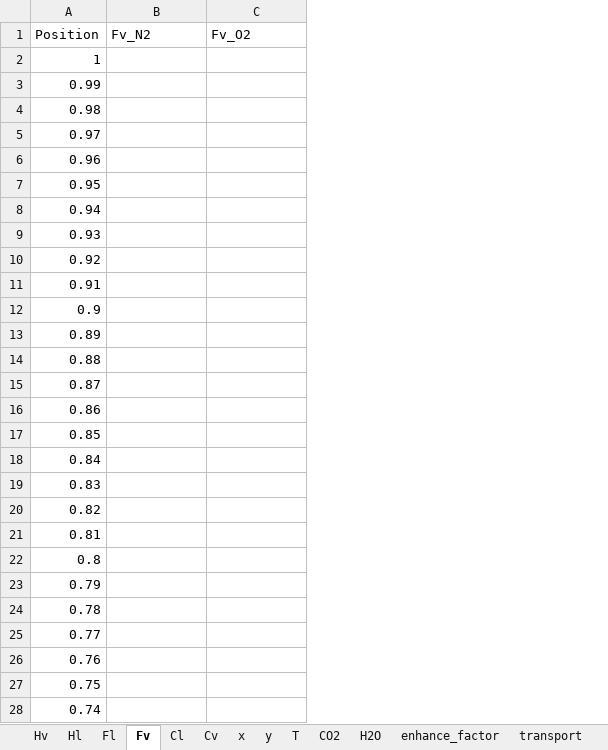
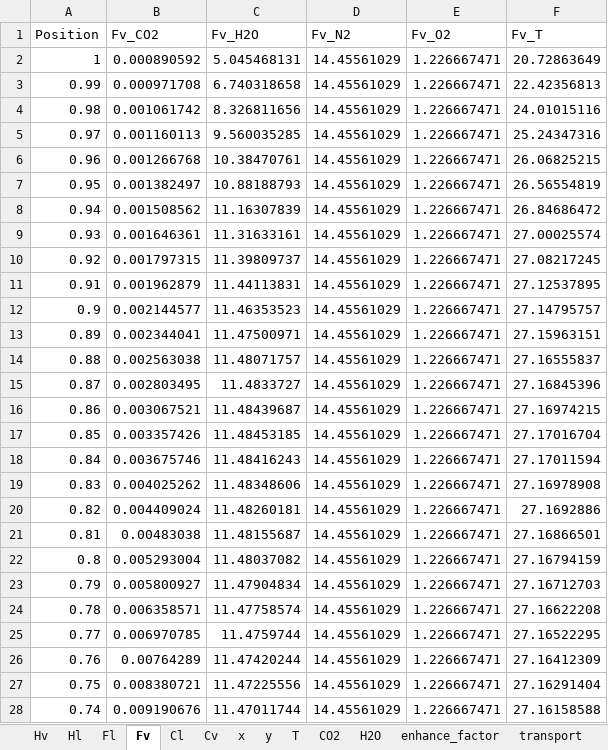
Before and after one commit to tannerpolley/MEA-Absorption-Column, an Excel workbook: MEA_Absorption_Column/data/Results/Profiles.xlsx, sheet Fv, drawn as a sheet; only a part is shown; values as stored, in another font and other column widths than the file's, no borders; charts and pictures not drawn; addresses are those after the commit; the diff covers the shown part only; the diff names each change by its address in the sheet, - before the commit and + after, or states it on an @@ line.

```diff
--- a/MEA_Absorption_Column/data/Results/Profiles.xlsx (sheet Fv)
+++ b/MEA_Absorption_Column/data/Results/Profiles.xlsx (sheet Fv)
+column B (Fv_CO2), rows 2-28: 0.000890592 | 0.000971708 | 0.001061742 | 0.001160113 | 0.001266768 | 0.001382497 | 0.001508562 | 0.001646361 | 0.001797315 | 0.001962879 | 0.002144577 | 0.002344041 | 0.002563038 | 0.002803495 | 0.003067521 | 0.003357426 | 0.003675746 | 0.004025262 | 0.004409024 | 0.00483038 | 0.005293004 | 0.005800927 | 0.006358571 | 0.006970785 | 0.00764289 | 0.008380721 | 0.009190676
+column C (Fv_H2O), rows 2-28: 5.045468131 | 6.740318658 | 8.326811656 | 9.560035285 | 10.38470761 | 10.88188793 | 11.16307839 | 11.31633161 | 11.39809737 | 11.44113831 | 11.46353523 | 11.47500971 | 11.48071757 | 11.4833727 | 11.48439687 | 11.48453185 | 11.48416243 | 11.48348606 | 11.48260181 | 11.48155687 | 11.48037082 | 11.47904834 | 11.47758574 | 11.4759744 | 11.47420244 | 11.47225556 | 11.47011744
+column F (Fv_T), rows 2-28: 20.72863649 | 22.42356813 | 24.01015116 | 25.24347316 | 26.06825215 | 26.56554819 | 26.84686472 | 27.00025574 | 27.08217245 | 27.12537895 | 27.14795757 | 27.15963151 | 27.16555837 | 27.16845396 | 27.16974215 | 27.17016704 | 27.17011594 | 27.16978908 | 27.1692886 | 27.16866501 | 27.16794159 | 27.16712703 | 27.16622208 | 27.16522295 | 27.16412309 | 27.16291404 | 27.16158588
-D2:D28 (Fv_N2): (empty)
+D2:D28 (Fv_N2): 14.45561029
-E2:E28 (Fv_O2): (empty)
+E2:E28 (Fv_O2): 1.226667471
```
Also changed, not shown: 148 edited cells elsewhere in this sheet, sheet transport, sheet Prop_v, sheet Cl, sheet CO2, sheet x, sheet Hv, 8 more sheets, charts or pictures, 3 other files.
